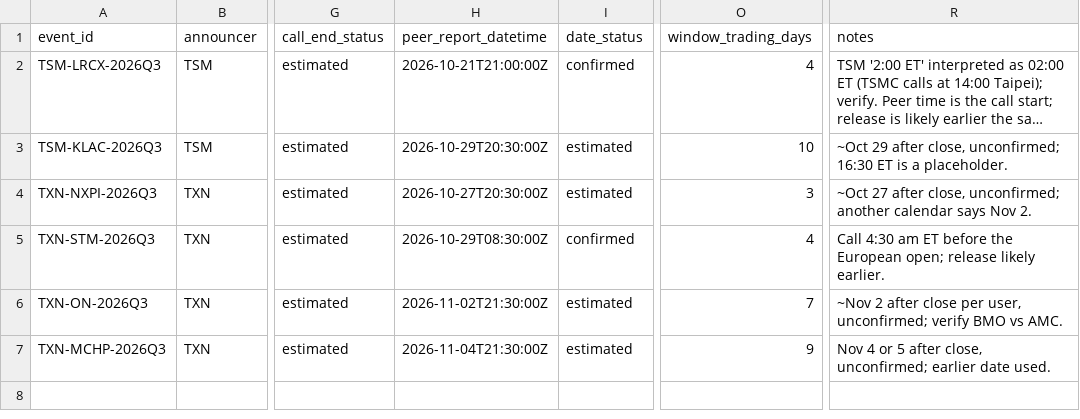
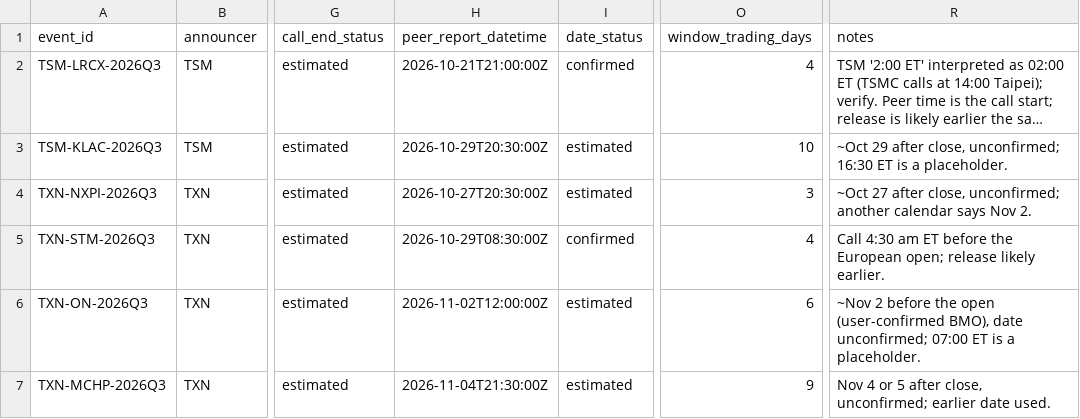
Before and after one commit to DevanshuShahs/simpli-earn, a CSV file: research/peer_options/data/seeds/events_seed.csv, drawn as a sheet; only a part is shown, gaps mark what is left out; long unchanged cells end in …; the diff names each change by its address in the sheet, - before the commit and + after, or states it on an @@ line.

Commit message:
fix(research): onsemi reports before the open

```diff
--- a/research/peer_options/data/seeds/events_seed.csv
+++ b/research/peer_options/data/seeds/events_seed.csv
-H6 (peer_report_datetime): 2026-11-02T21:30:00Z
+H6 (peer_report_datetime): 2026-11-02T12:00:00Z
-O6 (window_trading_days): 7
+O6 (window_trading_days): 6
-R6 (notes): ~Nov 2 after close per user, unconfirmed; verify BMO vs AMC.
+R6 (notes): ~Nov 2 before the open (user-confirmed BMO), date unconfirmed; 07:00 ET is a placeholder.
```
Also changed, not shown: 2 other files.
